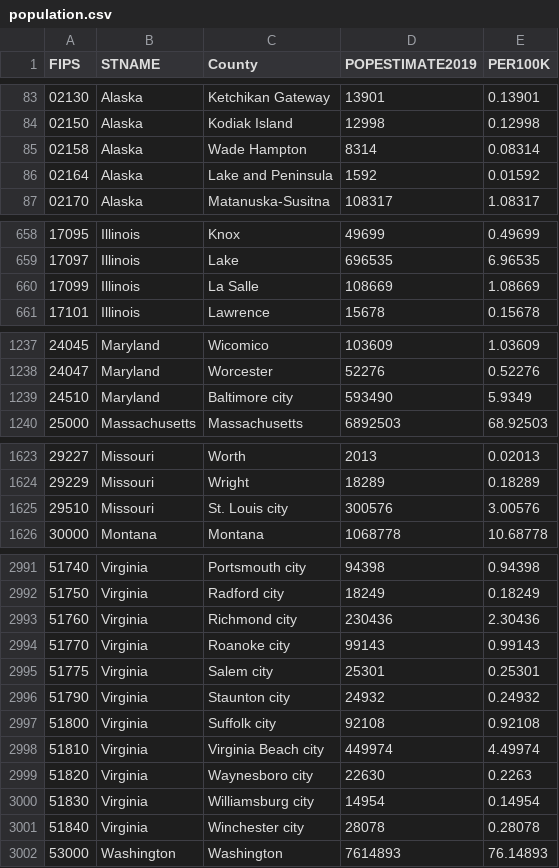
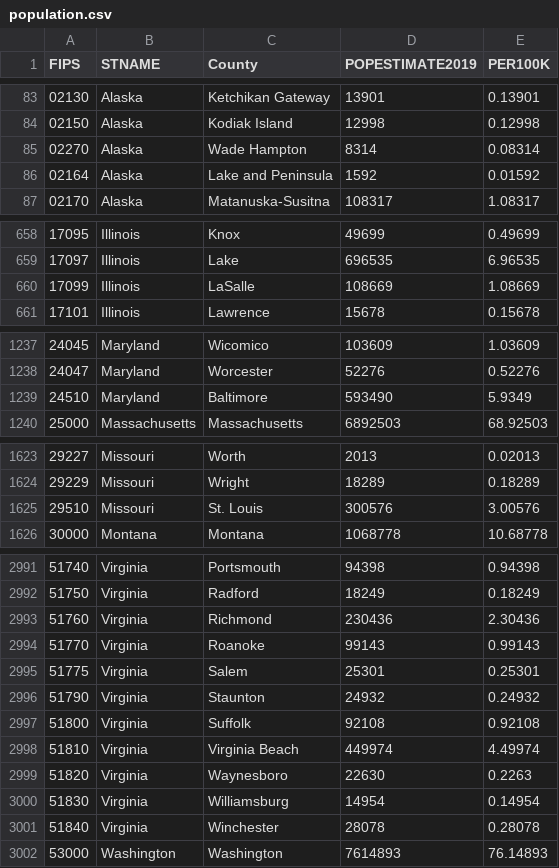
Before and after one commit to MambusLunde/Covid-19, a CSV file: data/population.csv, drawn as a sheet; only a part is shown, gaps mark what is left out; the diff covers the shown part only.

```diff
--- a/data/population.csv
+++ b/data/population.csv
@@ -84,3 +84,3 @@ FIPS,STNAME,County,POPESTIMATE2019,PER100K
 02150,Alaska,Kodiak Island,12998,0.12998
-02158,Alaska,Wade Hampton,8314,0.08314
+02270,Alaska,Wade Hampton,8314,0.08314
 02164,Alaska,Lake and Peninsula,1592,0.01592
@@ -659,3 +659,3 @@ FIPS,STNAME,County,POPESTIMATE2019,PER100K
 17097,Illinois,Lake,696535,6.96535
-17099,Illinois,La Salle,108669,1.08669
+17099,Illinois,LaSalle,108669,1.08669
 17101,Illinois,Lawrence,15678,0.15678
@@ -1238,3 +1238,3 @@ FIPS,STNAME,County,POPESTIMATE2019,PER100K
 24047,Maryland,Worcester,52276,0.52276
-24510,Maryland,Baltimore city,593490,5.9349
+24510,Maryland,Baltimore,593490,5.9349
 25000,Massachusetts,Massachusetts,6892503,68.92503
@@ -1624,3 +1624,3 @@ FIPS,STNAME,County,POPESTIMATE2019,PER100K
 29229,Missouri,Wright,18289,0.18289
-29510,Missouri,St. Louis city,300576,3.00576
+29510,Missouri,St. Louis,300576,3.00576
 30000,Montana,Montana,1068778,10.68778
@@ -2991,12 +2991,12 @@ FIPS,STNAME,County,POPESTIMATE2019,PER100K
-51740,Virginia,Portsmouth city,94398,0.94398
-51750,Virginia,Radford city,18249,0.18249
-51760,Virginia,Richmond city,230436,2.30436
-51770,Virginia,Roanoke city,99143,0.99143
-51775,Virginia,Salem city,25301,0.25301
-51790,Virginia,Staunton city,24932,0.24932
-51800,Virginia,Suffolk city,92108,0.92108
-51810,Virginia,Virginia Beach city,449974,4.49974
-51820,Virginia,Waynesboro city,22630,0.2263
-51830,Virginia,Williamsburg city,14954,0.14954
-51840,Virginia,Winchester city,28078,0.28078
+51740,Virginia,Portsmouth,94398,0.94398
+51750,Virginia,Radford,18249,0.18249
+51760,Virginia,Richmond,230436,2.30436
+51770,Virginia,Roanoke,99143,0.99143
+51775,Virginia,Salem,25301,0.25301
+51790,Virginia,Staunton,24932,0.24932
+51800,Virginia,Suffolk,92108,0.92108
+51810,Virginia,Virginia Beach,449974,4.49974
+51820,Virginia,Waynesboro,22630,0.2263
+51830,Virginia,Williamsburg,14954,0.14954
+51840,Virginia,Winchester,28078,0.28078
 53000,Washington,Washington,7614893,76.14893
```
Also changed, not shown: 27 edited cells elsewhere in this file, data/choropleth.csv, 2 other files.
